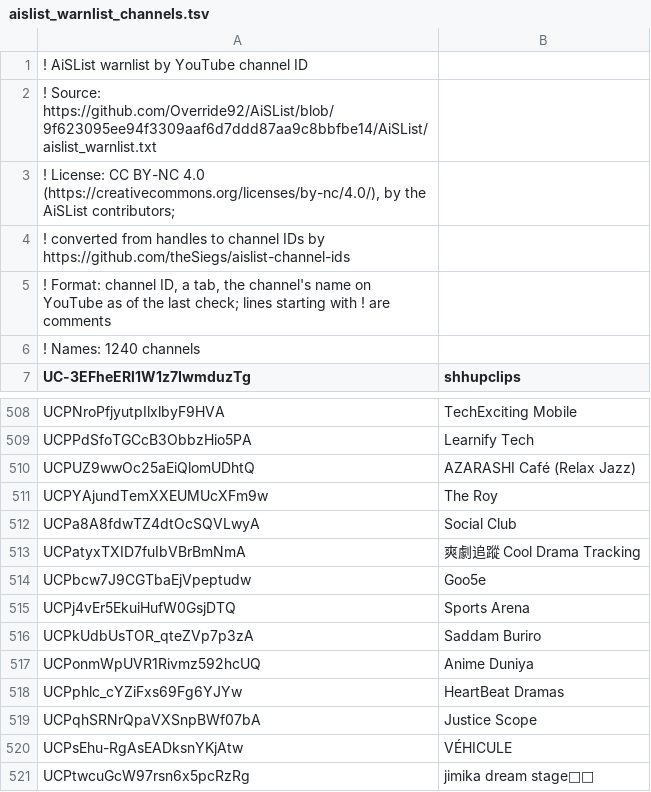
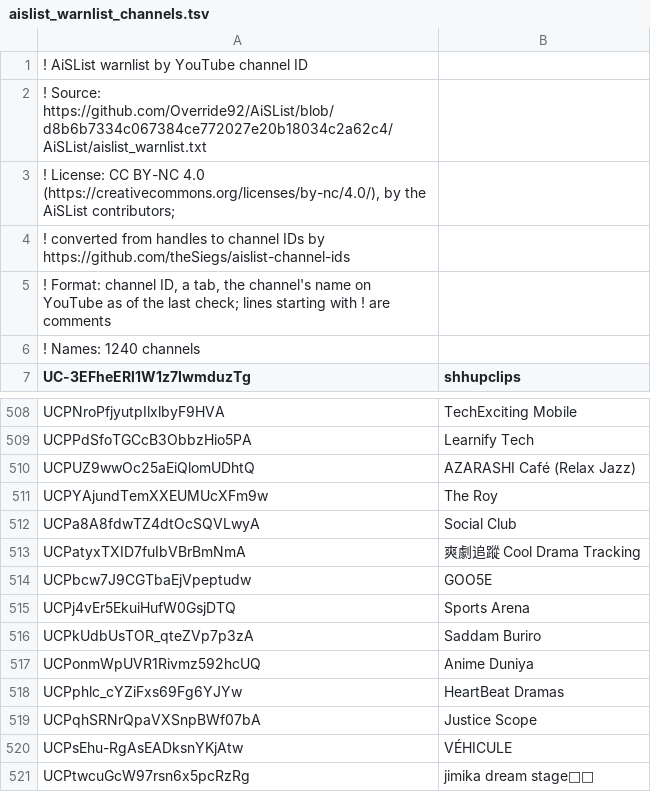
Before and after one commit to theSiegs/aislist-channel-ids, a TSV file: lists/aislist_warnlist_channels.tsv, drawn as a sheet; only a part is shown, gaps mark what is left out.

```diff
--- a/lists/aislist_warnlist_channels.tsv
+++ b/lists/aislist_warnlist_channels.tsv
@@ -1,3 +1,3 @@
 ! AiSList warnlist by YouTube channel ID
-! Source: https://github.com/Override92/AiSList/blob/9f623095ee94f3309aaf6d7ddd87aa9c8bbfbe14/AiSList/aislist_warnlist.txt
+! Source: https://github.com/Override92/AiSList/blob/d8b6b7334c067384ce772027e20b18034c2a62c4/AiSList/aislist_warnlist.txt
 ! License: CC BY-NC 4.0 (https://creativecommons.org/licenses/by-nc/4.0/), by the AiSList contributors;
@@ -513,3 +513,3 @@ UCPa8A8fdwTZ4dtOcSQVLwyA	Social Club
 UCPatyxTXID7fuIbVBrBmNmA	爽劇追蹤 Cool Drama Tracking
-UCPbcw7J9CGTbaEjVpeptudw	Goo5e
+UCPbcw7J9CGTbaEjVpeptudw	GOO5E
 UCPj4vEr5EkuiHufW0GsjDTQ	Sports Arena
```
Also changed, not shown: reports/handle_changes.tsv, 7 other files.
